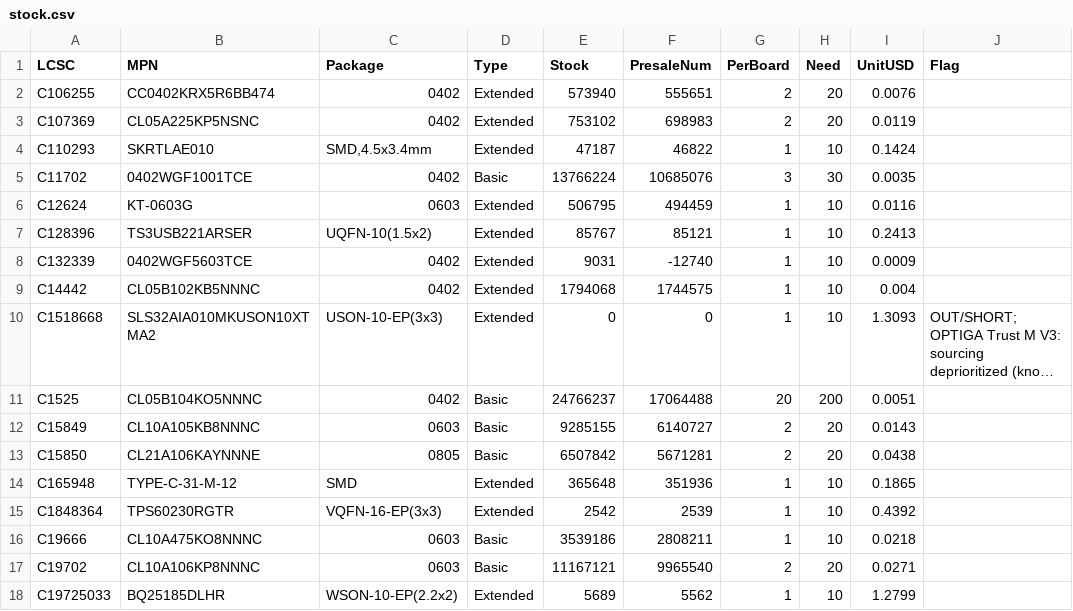
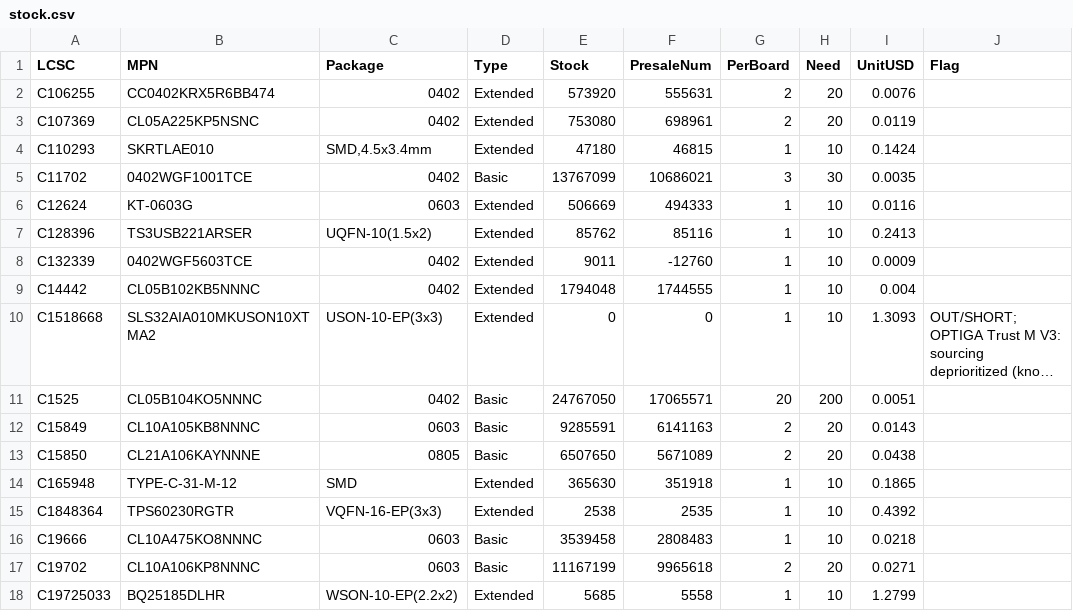
Before and after one commit to AmbireTech/ice, a CSV file: production/order/stock.csv, drawn as a sheet; only a part is shown; long unchanged cells end in …; the diff covers the shown part only; the diff names each change by its address in the sheet, - before the commit and + after, or states it on an @@ line.

```diff
--- a/production/order/stock.csv
+++ b/production/order/stock.csv
-E2 (Stock): 573940
+E2 (Stock): 573920
-F2 (PresaleNum): 555651
+F2 (PresaleNum): 555631
-E3 (Stock): 753102
+E3 (Stock): 753080
-F3 (PresaleNum): 698983
+F3 (PresaleNum): 698961
-E4 (Stock): 47187
+E4 (Stock): 47180
-F4 (PresaleNum): 46822
+F4 (PresaleNum): 46815
-E5 (Stock): 13766224
+E5 (Stock): 13767099
-F5 (PresaleNum): 10685076
+F5 (PresaleNum): 10686021
-E6 (Stock): 506795
+E6 (Stock): 506669
-F6 (PresaleNum): 494459
+F6 (PresaleNum): 494333
-E7 (Stock): 85767
+E7 (Stock): 85762
-F7 (PresaleNum): 85121
+F7 (PresaleNum): 85116
-E8 (Stock): 9031
+E8 (Stock): 9011
-F8 (PresaleNum): -12740
+F8 (PresaleNum): -12760
-E9 (Stock): 1794068
+E9 (Stock): 1794048
-F9 (PresaleNum): 1744575
+F9 (PresaleNum): 1744555
-E11 (Stock): 24766237
+E11 (Stock): 24767050
-F11 (PresaleNum): 17064488
+F11 (PresaleNum): 17065571
-E12 (Stock): 9285155
+E12 (Stock): 9285591
-F12 (PresaleNum): 6140727
+F12 (PresaleNum): 6141163
-E13 (Stock): 6507842
+E13 (Stock): 6507650
-F13 (PresaleNum): 5671281
+F13 (PresaleNum): 5671089
-E14 (Stock): 365648
+E14 (Stock): 365630
-F14 (PresaleNum): 351936
+F14 (PresaleNum): 351918
-E15 (Stock): 2542
+E15 (Stock): 2538
-F15 (PresaleNum): 2539
+F15 (PresaleNum): 2535
-E16 (Stock): 3539186
+E16 (Stock): 3539458
-F16 (PresaleNum): 2808211
+F16 (PresaleNum): 2808483
-E17 (Stock): 11167121
+E17 (Stock): 11167199
-F17 (PresaleNum): 9965540
+F17 (PresaleNum): 9965618
-E18 (Stock): 5689
+E18 (Stock): 5685
-F18 (PresaleNum): 5562
+F18 (PresaleNum): 5558
```
Also changed, not shown: 56 edited cells elsewhere in this file, 15 other files.
